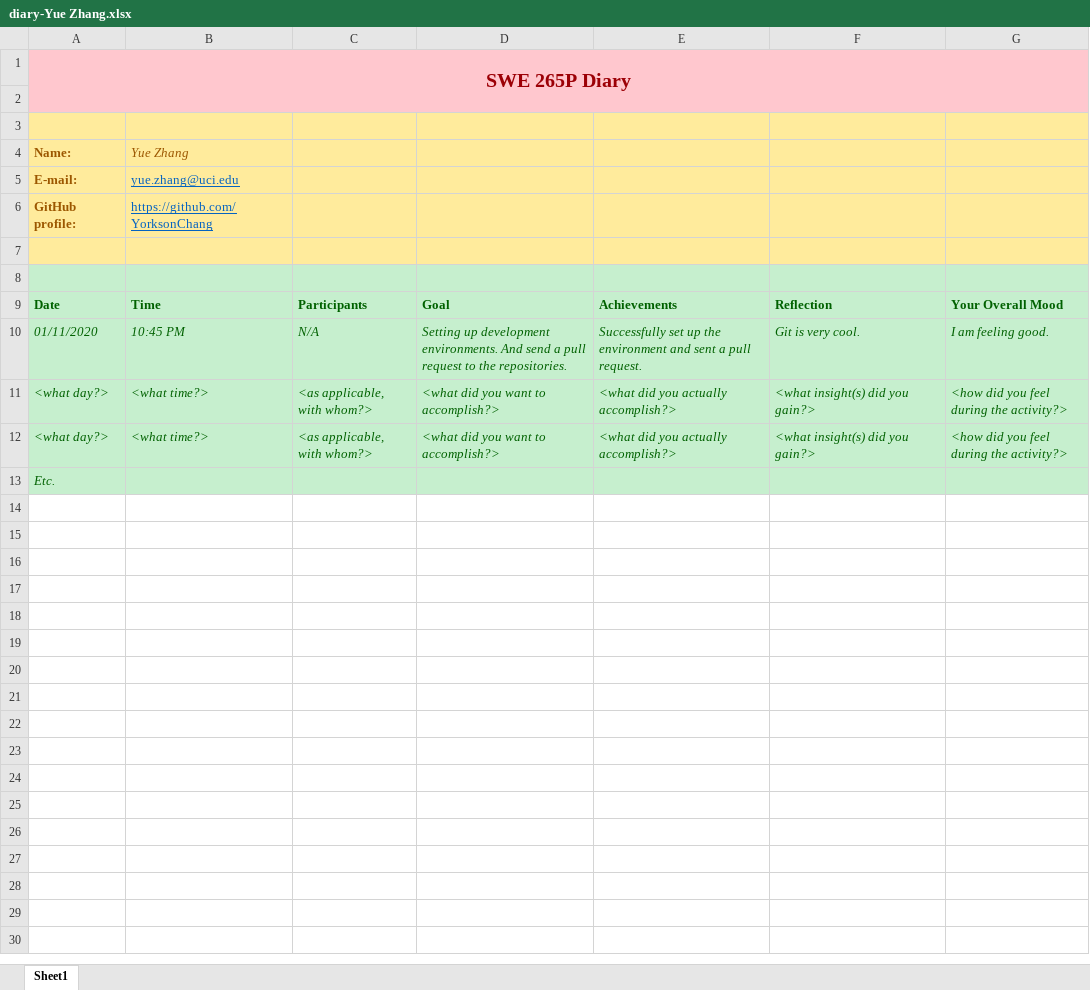
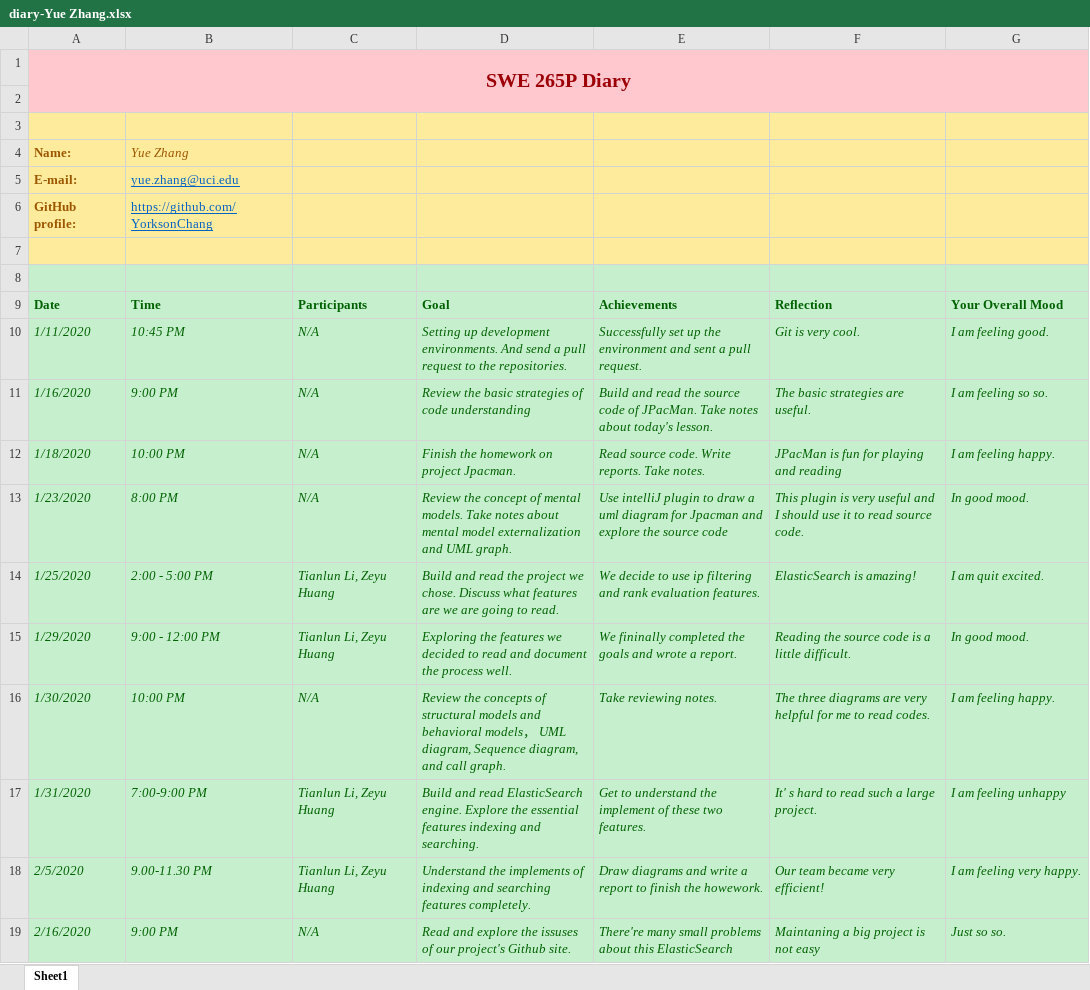
Before and after one commit to zihuaweng/W2020, an Excel workbook: diaries/diary-Yue Zhang.xlsx, sheet Sheet1, drawn as a sheet; values as stored, in another font and other column widths than the file's, no borders; removed rows and columns are numbered as before the commit, all else as after; the diff names each change by its address in the sheet, - before the commit and + after, or states it on an @@ line.

Commit message:
update dairy to 02/16

```diff
--- a/diaries/diary-Yue Zhang.xlsx (sheet Sheet1)
+++ b/diaries/diary-Yue Zhang.xlsx (sheet Sheet1)
-A10: 01/11/2020
+A10: 1/11/2020
-row 11: <what day?> | <what time?> | <as applicable, with whom?> | <what did you want to accomplish?> | <what did you actually accomplish?> | <what insight(s) did you gain?> | <how did you feel during the activity?>
-row 12: <what day?> | <what time?> | <as applicable, with whom?> | <what did you want to accomplish?> | <what did you actually accomplish?> | <what insight(s) did you gain?> | <how did you feel during the activity?>
-row 13: Etc.
+row 11: 1/16/2020 | 9:00 PM | N/A | Review the basic strategies of code understanding | Build and read the source code of JPacMan. Take notes about today's lesson. | The basic strategies are useful. | I am feeling so so.
+row 12: 1/18/2020 | 10:00 PM | N/A | Finish the homework on project Jpacman. | Read source code. Write reports. Take notes. | JPacMan is fun for playing and reading | I am feeling happy.
+row 13: 1/23/2020 | 8:00 PM | N/A | Review the concept of mental models. Take notes about mental model externalization and UML graph. | Use intelliJ plugin to draw a uml diagram for Jpacman and explore the source code | This plugin is very useful and I should use it to read source code. | In good mood.
+row 14: 1/25/2020 | 2:00 - 5:00 PM | Tianlun Li, Zeyu Huang | Build and read the project we chose. Discuss what features are we are going to read. | We decide to use ip filtering and rank evaluation features. | ElasticSearch is amazing! | I am quit excited.
+row 15: 1/29/2020 | 9:00 - 12:00 PM | Tianlun Li, Zeyu Huang | Exploring the features we decided to read and document the process well. | We fininally completed the goals and wrote a report. | Reading the source code is a little difficult. | In good mood.
+row 16: 1/30/2020 | 10:00 PM | N/A | Review the concepts of structural models and behavioral models， UML diagram, Sequence diagram, and call graph. | Take reviewing notes. | The three diagrams are very helpful for me to read codes. | I am feeling happy.
+row 17: 1/31/2020 | 7:00-9:00 PM | Tianlun Li, Zeyu Huang | Build and read ElasticSearch engine. Explore the essential features indexing and searching. | Get to understand the implement of these two features. | It' s hard to read such a large project. | I am feeling unhappy
+row 18: 2/5/2020 | 9.00-11.30 PM | Tianlun Li, Zeyu Huang | Understand the implements of indexing and searching features completely. | Draw diagrams and write a report to finish the howework. | Our team became very efficient! | I am feeling very happy.
+row 19: 2/16/2020 | 9:00 PM | N/A | Read and explore the issuses of our project's Github site. | There're many small problems about this ElasticSearch | Maintaning a big project is not easy | Just so so.
```
